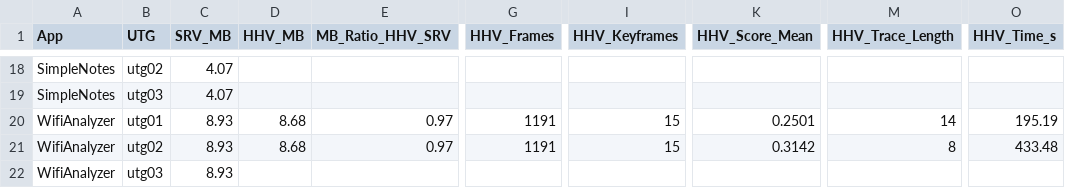
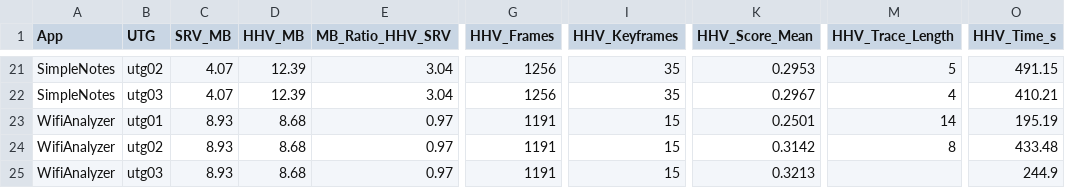
Before and after one commit to Tanmayb05/gifdroid-reproduction, a CSV file: analysis/tables/table3_sidebyside.csv, drawn as a sheet; only a part is shown, gaps mark what is left out; addresses are those after the commit; the diff covers the shown part only; the diff names each change by its address in the sheet, - before the commit and + after, or states it on an @@ line.

```diff
--- a/analysis/tables/table3_sidebyside.csv
+++ b/analysis/tables/table3_sidebyside.csv
-D21:D22 (HHV_MB): (empty)
+D21:D22 (HHV_MB): 12.39
-E21:E22 (MB_Ratio_HHV_SRV): (empty)
+E21:E22 (MB_Ratio_HHV_SRV): 3.04
-G21:G22 (HHV_Frames): (empty)
+G21:G22 (HHV_Frames): 1256
-I21:I22 (HHV_Keyframes): (empty)
+I21:I22 (HHV_Keyframes): 35
-K21 (HHV_Score_Mean): (empty)
+K21 (HHV_Score_Mean): 0.2953
-M21 (HHV_Trace_Length): (empty)
+M21 (HHV_Trace_Length): 5
-O21 (HHV_Time_s): (empty)
+O21 (HHV_Time_s): 491.15
-K22 (HHV_Score_Mean): (empty)
+K22 (HHV_Score_Mean): 0.2967
-M22 (HHV_Trace_Length): (empty)
+M22 (HHV_Trace_Length): 4
-O22 (HHV_Time_s): (empty)
+O22 (HHV_Time_s): 410.21
-D25 (HHV_MB): (empty)
+D25 (HHV_MB): 8.68
-E25 (MB_Ratio_HHV_SRV): (empty)
+E25 (MB_Ratio_HHV_SRV): 0.97
-G25 (HHV_Frames): (empty)
+G25 (HHV_Frames): 1191
-I25 (HHV_Keyframes): (empty)
+I25 (HHV_Keyframes): 15
-K25 (HHV_Score_Mean): (empty)
+K25 (HHV_Score_Mean): 0.3213
-O25 (HHV_Time_s): (empty)
+O25 (HHV_Time_s): 244.9
```
Also changed, not shown: 3 added rows and 55 edited cells elsewhere in this file, analysis/tables/table1_master.csv, analysis/tables/table2_timing.csv, 13 other files.
